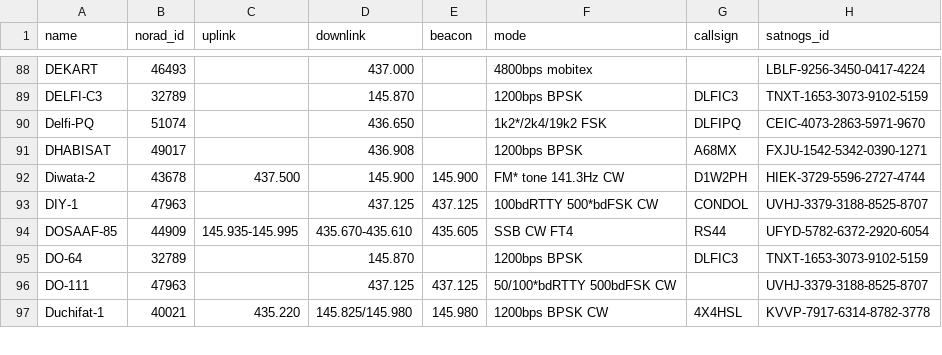
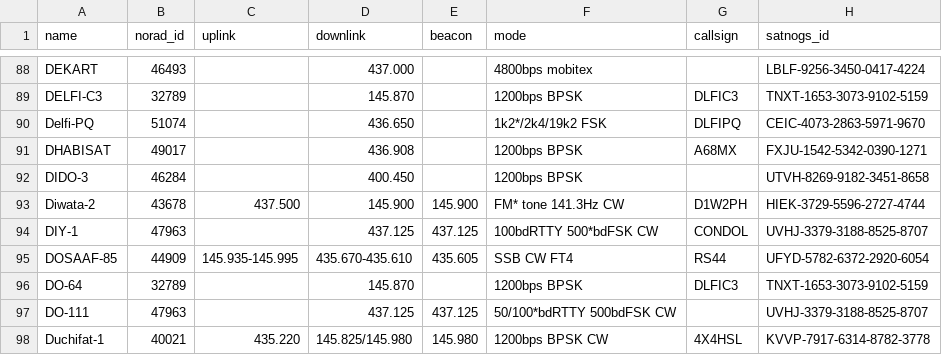
Before and after one commit to maruko8k/amateur-satellite-database, a CSV file: data/amsat-active-frequencies.csv, drawn as a sheet; only a part is shown, gaps mark what is left out.

```diff
--- a/data/amsat-active-frequencies.csv
+++ b/data/amsat-active-frequencies.csv
@@ -91,2 +91,3 @@ Delfi-PQ,51074,,436.650,,1k2*/2k4/19k2 FSK,DLFIPQ,CEIC-4073-2863-5971-9670
 DHABISAT,49017,,436.908,,1200bps BPSK,A68MX,FXJU-1542-5342-0390-1271
+DIDO-3,46284,,400.450,,1200bps BPSK,,UTVH-8269-9182-3451-8658
 Diwata-2,43678,437.500,145.900,145.900,FM* tone 141.3Hz CW,D1W2PH,HIEK-3729-5596-2727-4744
```
Also changed, not shown: data/amsat-all-frequencies.csv, 2 other files.
